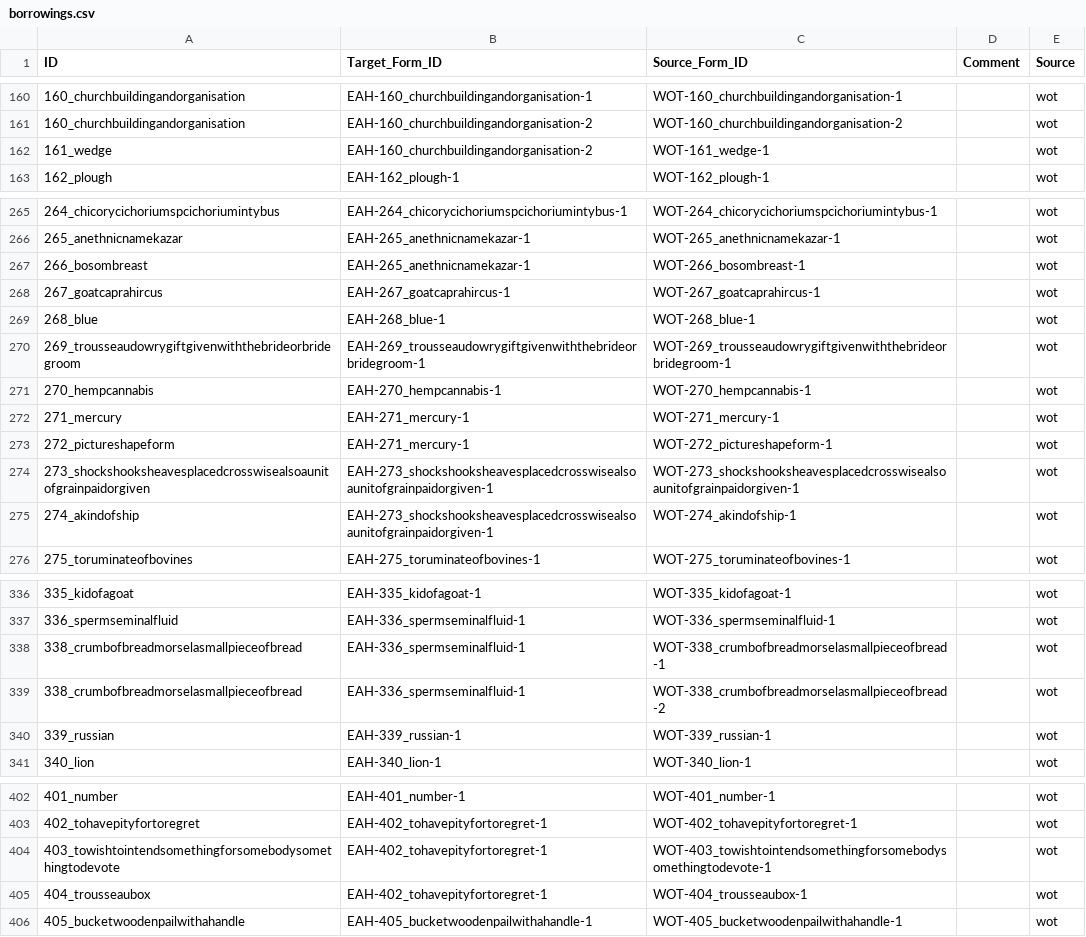
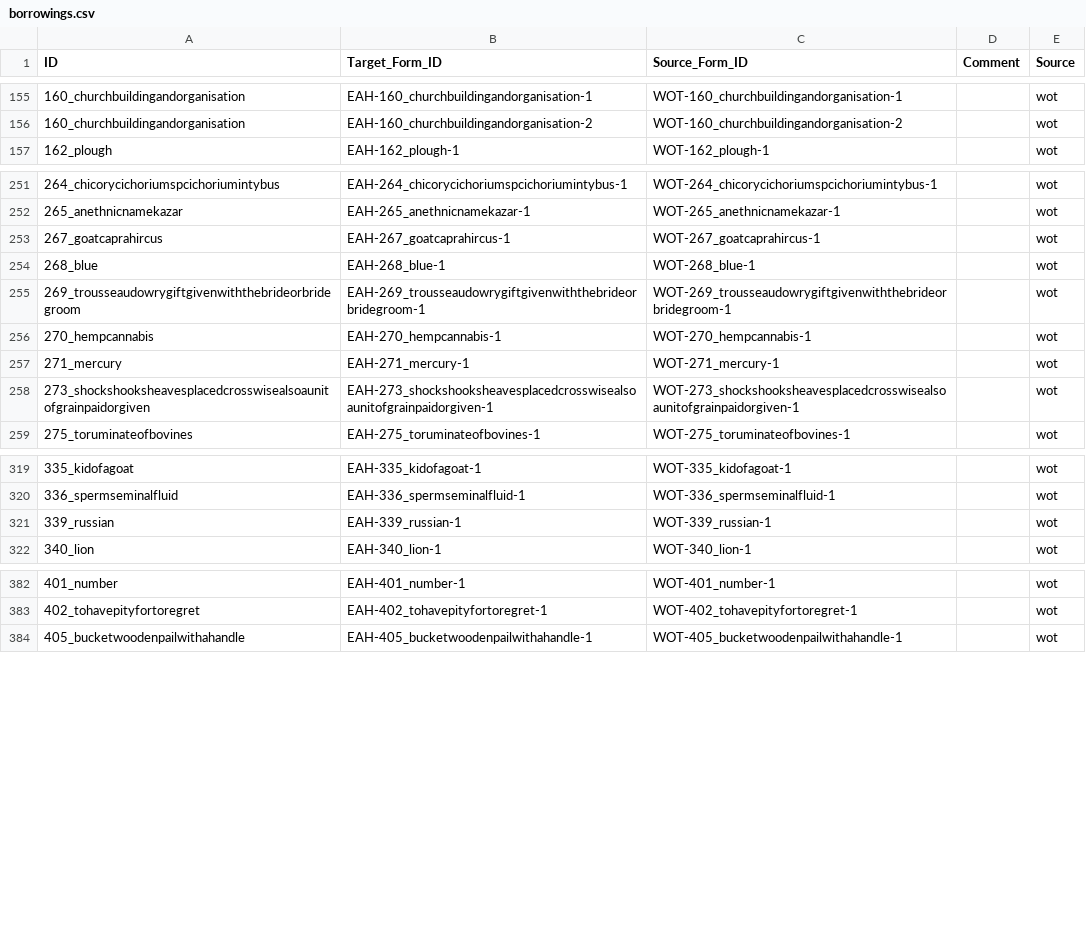
Before and after one commit to martino-vic/ronatasbertawot, a CSV file: cldf/borrowings.csv, drawn as a sheet; only a part is shown, gaps mark what is left out; the diff covers the shown part only; the diff names each change by its address in the sheet, - before the commit and + after, or states it on an @@ line.

```diff
--- a/cldf/borrowings.csv
+++ b/cldf/borrowings.csv
-row 162: 161_wedge | EAH-160_churchbuildingandorganisation-2 | WOT-161_wedge-1 |  | wot
-row 267: 266_bosombreast | EAH-265_anethnicnamekazar-1 | WOT-266_bosombreast-1 |  | wot
-row 273: 272_pictureshapeform | EAH-271_mercury-1 | WOT-272_pictureshapeform-1 |  | wot
-row 275: 274_akindofship | EAH-273_shockshooksheavesplacedcrosswisealsoaunitofgrainpaidorgiven-1 | WOT-274_akindofship-1 |  | wot
-row 338: 338_crumbofbreadmorselasmallpieceofbread | EAH-336_spermseminalfluid-1 | WOT-338_crumbofbreadmorselasmallpieceofbread-1 |  | wot
-row 339: 338_crumbofbreadmorselasmallpieceofbread | EAH-336_spermseminalfluid-1 | WOT-338_crumbofbreadmorselasmallpieceofbread-2 |  | wot
-row 404: 403_towishtointendsomethingforsomebodysomethingtodevote | EAH-402_tohavepityfortoregret-1 | WOT-403_towishtointendsomethingforsomebodysomethingtodevote-1 |  | wot
-row 405: 404_trousseaubox | EAH-402_tohavepityfortoregret-1 | WOT-404_trousseaubox-1 |  | wot
```
Also changed, not shown: 16 removed rows elsewhere in this file, 3 other files.
